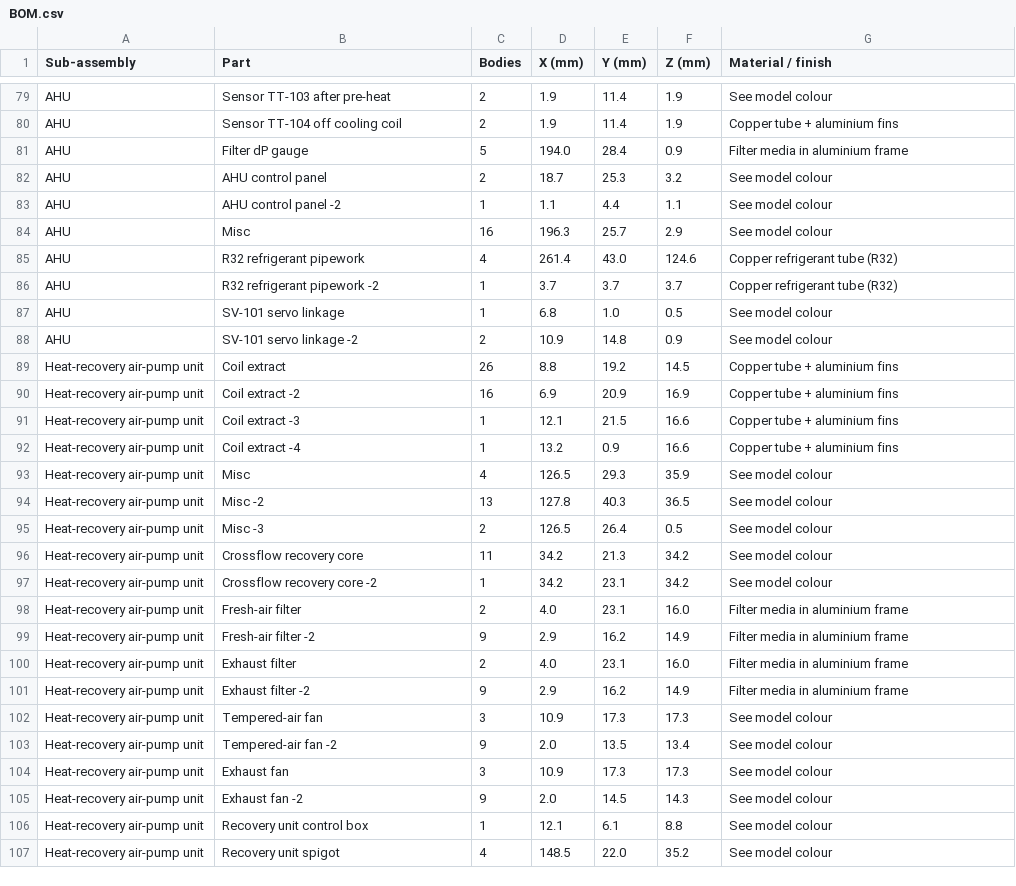
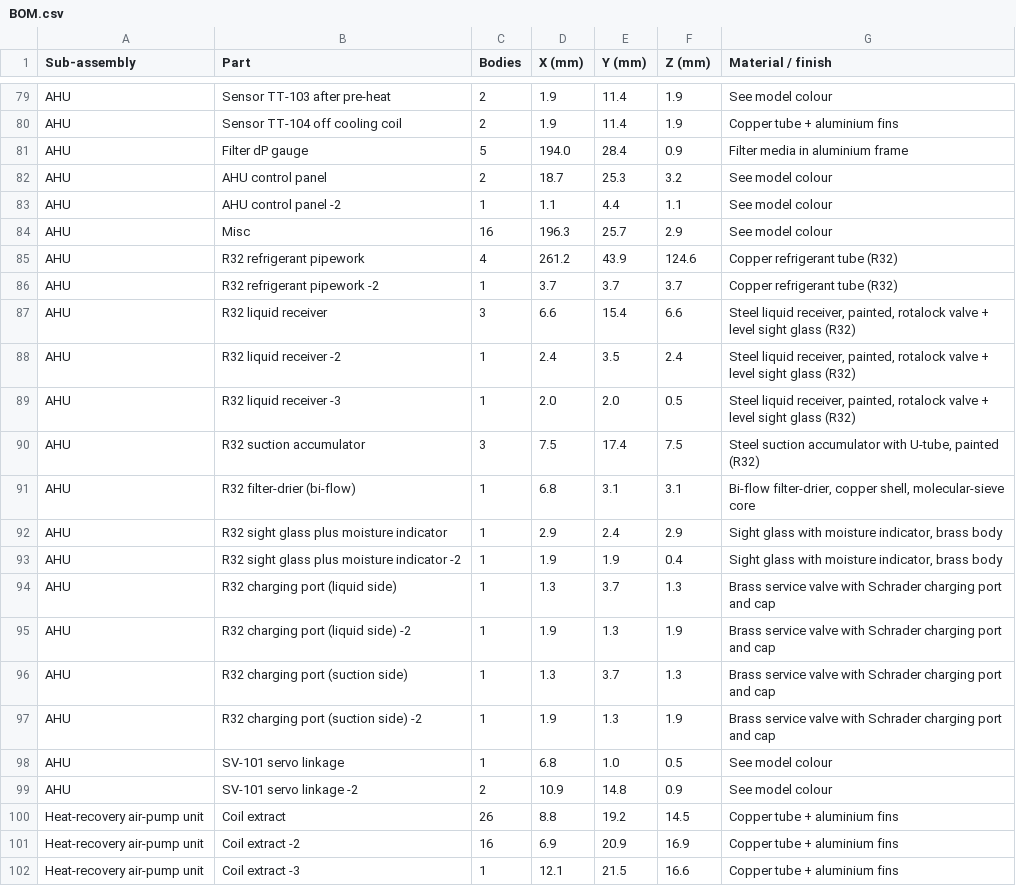
Before and after one commit to Kariemm11/Cleanroom-Heat-Recovery-Air-Pump, a CSV file: cad/BOM.csv, drawn as a sheet; only a part is shown, gaps mark what is left out; the shorter side is filled out with more unchanged rows.

```diff
--- a/cad/BOM.csv
+++ b/cad/BOM.csv
@@ -84,4 +84,15 @@ AHU,AHU control panel -2,1,1.1,4.4,1.1,See model colour
 AHU,Misc,16,196.3,25.7,2.9,See model colour
-AHU,R32 refrigerant pipework,4,261.4,43.0,124.6,Copper refrigerant tube (R32)
+AHU,R32 refrigerant pipework,4,261.2,43.9,124.6,Copper refrigerant tube (R32)
 AHU,R32 refrigerant pipework -2,1,3.7,3.7,3.7,Copper refrigerant tube (R32)
+AHU,R32 liquid receiver,3,6.6,15.4,6.6,"Steel liquid receiver, painted, rotalock valve + level sight glass (R32)"
+AHU,R32 liquid receiver -2,1,2.4,3.5,2.4,"Steel liquid receiver, painted, rotalock valve + level sight glass (R32)"
+AHU,R32 liquid receiver -3,1,2.0,2.0,0.5,"Steel liquid receiver, painted, rotalock valve + level sight glass (R32)"
+AHU,R32 suction accumulator,3,7.5,17.4,7.5,"Steel suction accumulator with U-tube, painted (R32)"
+AHU,R32 filter-drier (bi-flow),1,6.8,3.1,3.1,"Bi-flow filter-drier, copper shell, molecular-sieve core"
+AHU,R32 sight glass plus moisture indicator,1,2.9,2.4,2.9,"Sight glass with moisture indicator, brass body"
+AHU,R32 sight glass plus moisture indicator -2,1,1.9,1.9,0.4,"Sight glass with moisture indicator, brass body"
+AHU,R32 charging port (liquid side),1,1.3,3.7,1.3,Brass service valve with Schrader charging port and cap
+AHU,R32 charging port (liquid side) -2,1,1.9,1.3,1.9,Brass service valve with Schrader charging port and cap
+AHU,R32 charging port (suction side),1,1.3,3.7,1.3,Brass service valve with Schrader charging port and cap
+AHU,R32 charging port (suction side) -2,1,1.9,1.3,1.9,Brass service valve with Schrader charging port and cap
 AHU,SV-101 servo linkage,1,6.8,1.0,0.5,See model colour
```
Also changed, not shown: 20 other files.
